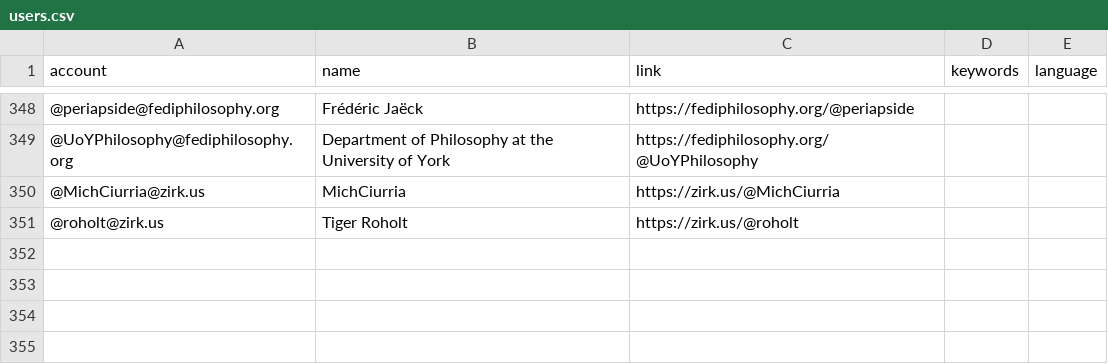
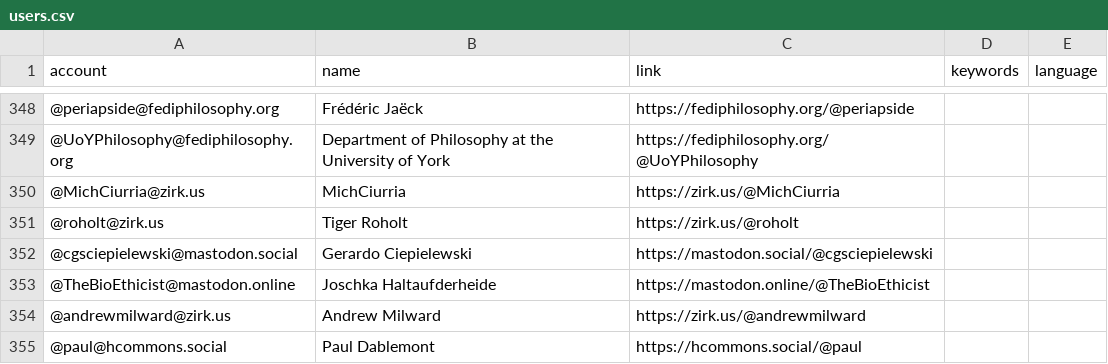
Before and after one commit to eyssette/Mastodon-Philosophy, a CSV file: resources/users.csv, drawn as a sheet; only a part is shown, gaps mark what is left out; the diff names each change by its address in the sheet, - before the commit and + after, or states it on an @@ line.

Commit message:
Update users.csv

```diff
--- a/resources/users.csv
+++ b/resources/users.csv
+row 352: @cgsciepielewski@mastodon.social | Gerardo Ciepielewski | https://mastodon.social/@cgsciepielewski
+row 353: @TheBioEthicist@mastodon.online | Joschka Haltaufderheide | https://mastodon.online/@TheBioEthicist
+row 354: @andrewmilward@zirk.us | Andrew Milward | https://zirk.us/@andrewmilward
+row 355: @paul@hcommons.social | Paul Dablemont | https://hcommons.social/@paul
```
